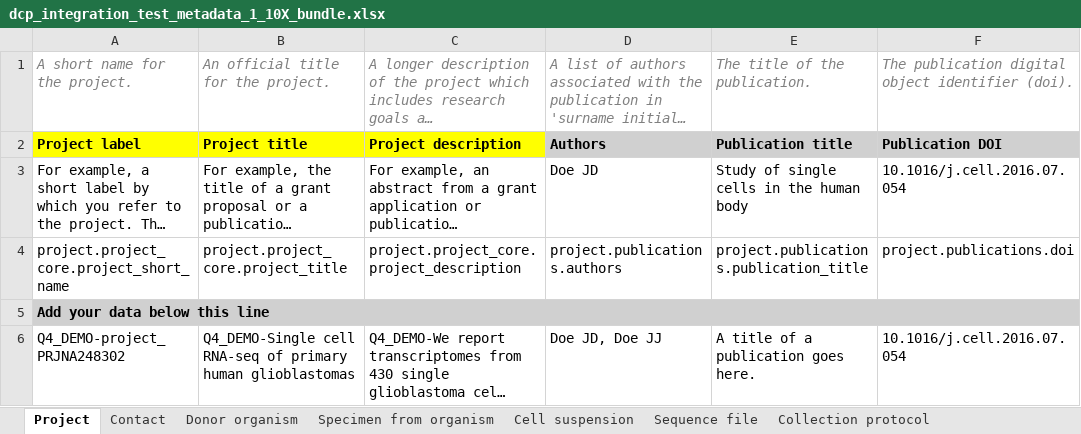
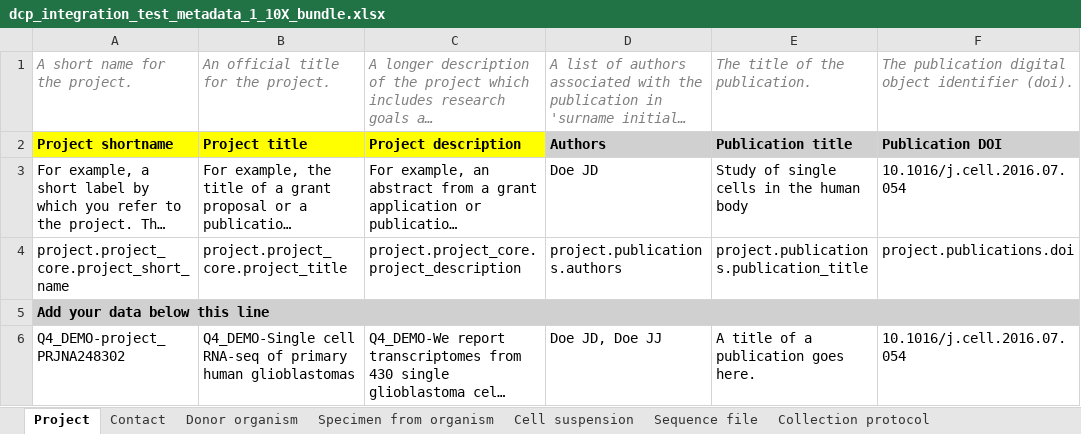
Before and after one commit to HumanCellAtlas/metadata-schema, an Excel workbook: infrastructure_testing_files/current/dcp_integration_test_metadata_1_10X_bundle.xlsx, sheet Project, drawn as a sheet; only a part is shown; long unchanged cells end in …; values as stored, in another font and other column widths than the file's, no borders; the diff names each change by its address in the sheet, - before the commit and + after, or states it on an @@ line.

Commit message:
Changed Project label to Project shortname

```diff
--- a/infrastructure_testing_files/current/dcp_integration_test_metadata_1_10X_bundle.xlsx (sheet Project)
+++ b/infrastructure_testing_files/current/dcp_integration_test_metadata_1_10X_bundle.xlsx (sheet Project)
-A2: Project label
+A2: Project shortname
```
